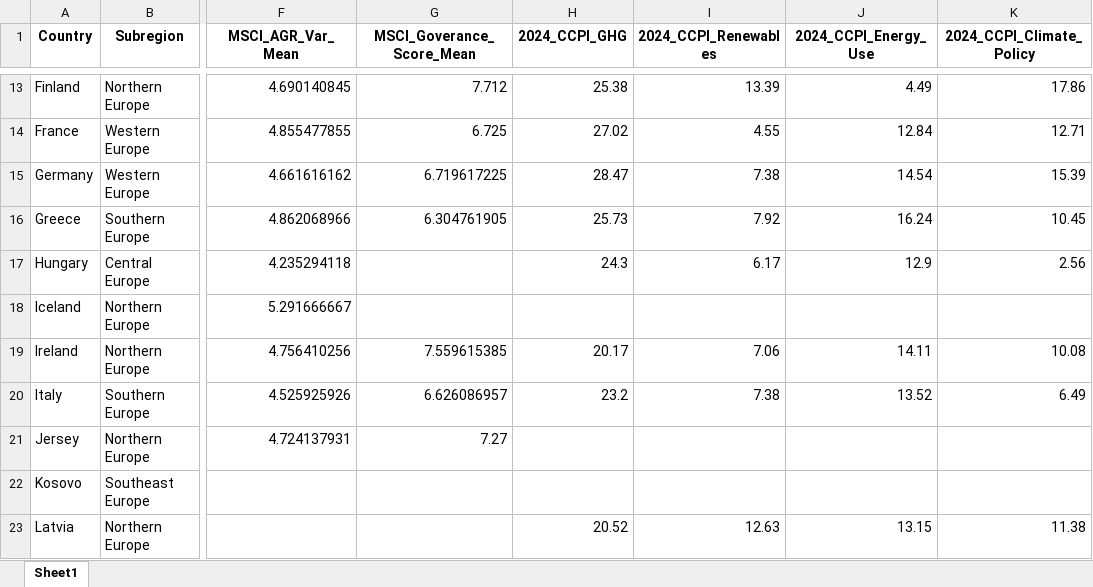
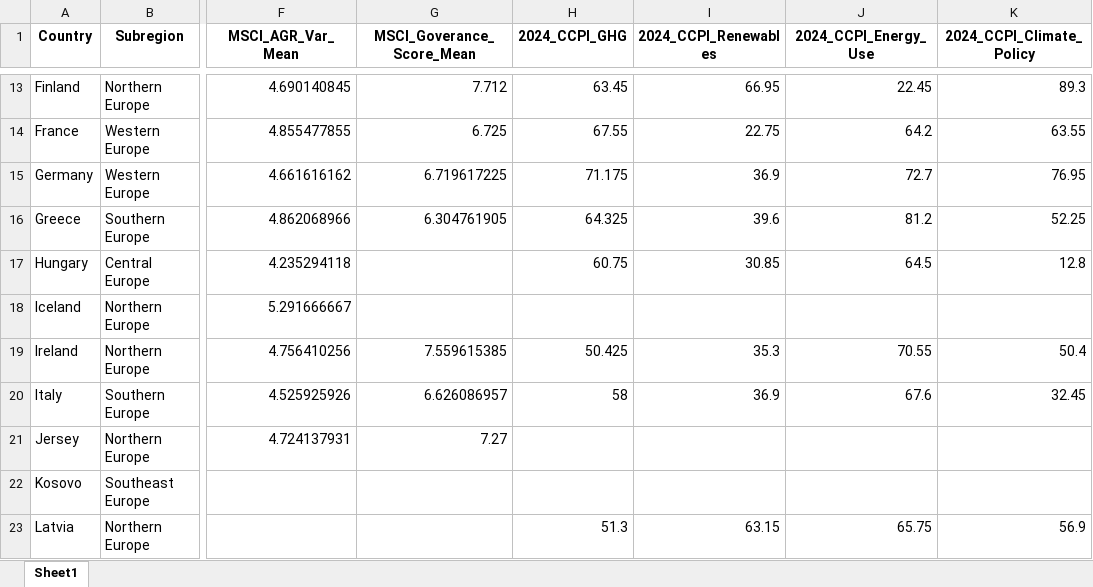
Before and after one commit to pavobravo11/Data501_Project, an Excel workbook: Current_Model_Build.xlsx, sheet Sheet1, drawn as a sheet; only a part is shown, gaps mark what is left out; values as stored, in another font and other column widths than the file's, no borders; the diff covers the shown part only; the diff names each change by its address in the sheet, - before the commit and + after, or states it on an @@ line.

Commit message:
Fixed weighting for ccpi data

```diff
--- a/Current_Model_Build.xlsx (sheet Sheet1)
+++ b/Current_Model_Build.xlsx (sheet Sheet1)
-H13 (2024_CCPI_GHG): 25.38
+H13 (2024_CCPI_GHG): 63.45
-I13 (2024_CCPI_Renewables): 13.39
+I13 (2024_CCPI_Renewables): 66.95
-J13 (2024_CCPI_Energy_Use): 4.49
+J13 (2024_CCPI_Energy_Use): 22.45
-K13 (2024_CCPI_Climate_Policy): 17.86
+K13 (2024_CCPI_Climate_Policy): 89.3
-H14 (2024_CCPI_GHG): 27.02
+H14 (2024_CCPI_GHG): 67.55
-I14 (2024_CCPI_Renewables): 4.55
+I14 (2024_CCPI_Renewables): 22.75
-J14 (2024_CCPI_Energy_Use): 12.84
+J14 (2024_CCPI_Energy_Use): 64.2
-K14 (2024_CCPI_Climate_Policy): 12.71
+K14 (2024_CCPI_Climate_Policy): 63.55
-H15 (2024_CCPI_GHG): 28.47
+H15 (2024_CCPI_GHG): 71.175
-I15 (2024_CCPI_Renewables): 7.38
+I15 (2024_CCPI_Renewables): 36.9
-J15 (2024_CCPI_Energy_Use): 14.54
+J15 (2024_CCPI_Energy_Use): 72.7
-K15 (2024_CCPI_Climate_Policy): 15.39
+K15 (2024_CCPI_Climate_Policy): 76.95
-H16 (2024_CCPI_GHG): 25.73
+H16 (2024_CCPI_GHG): 64.325
-I16 (2024_CCPI_Renewables): 7.92
+I16 (2024_CCPI_Renewables): 39.6
-J16 (2024_CCPI_Energy_Use): 16.24
+J16 (2024_CCPI_Energy_Use): 81.2
-K16 (2024_CCPI_Climate_Policy): 10.45
+K16 (2024_CCPI_Climate_Policy): 52.25
-H17 (2024_CCPI_GHG): 24.3
+H17 (2024_CCPI_GHG): 60.75
-I17 (2024_CCPI_Renewables): 6.17
+I17 (2024_CCPI_Renewables): 30.85
-J17 (2024_CCPI_Energy_Use): 12.9
+J17 (2024_CCPI_Energy_Use): 64.5
-K17 (2024_CCPI_Climate_Policy): 2.56
+K17 (2024_CCPI_Climate_Policy): 12.8
-H19 (2024_CCPI_GHG): 20.17
+H19 (2024_CCPI_GHG): 50.425
-I19 (2024_CCPI_Renewables): 7.06
+I19 (2024_CCPI_Renewables): 35.3
-J19 (2024_CCPI_Energy_Use): 14.11
+J19 (2024_CCPI_Energy_Use): 70.55
-K19 (2024_CCPI_Climate_Policy): 10.08
+K19 (2024_CCPI_Climate_Policy): 50.4
-H20 (2024_CCPI_GHG): 23.2
+H20 (2024_CCPI_GHG): 58
-I20 (2024_CCPI_Renewables): 7.38
+I20 (2024_CCPI_Renewables): 36.9
-J20 (2024_CCPI_Energy_Use): 13.52
+J20 (2024_CCPI_Energy_Use): 67.6
-K20 (2024_CCPI_Climate_Policy): 6.49
+K20 (2024_CCPI_Climate_Policy): 32.45
-H23 (2024_CCPI_GHG): 20.52
+H23 (2024_CCPI_GHG): 51.3
-I23 (2024_CCPI_Renewables): 12.63
+I23 (2024_CCPI_Renewables): 63.15
-J23 (2024_CCPI_Energy_Use): 13.15
+J23 (2024_CCPI_Energy_Use): 65.75
-K23 (2024_CCPI_Climate_Policy): 11.38
+K23 (2024_CCPI_Climate_Policy): 56.9
```
Also changed, not shown: 88 edited cells elsewhere in this sheet, 3 other files.
